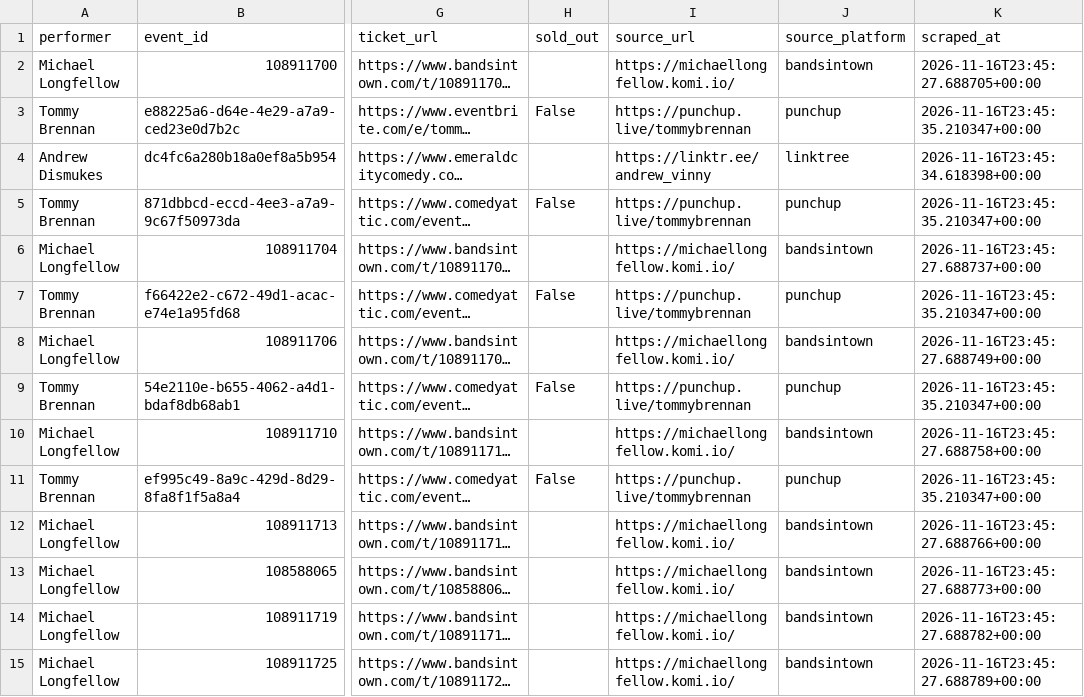
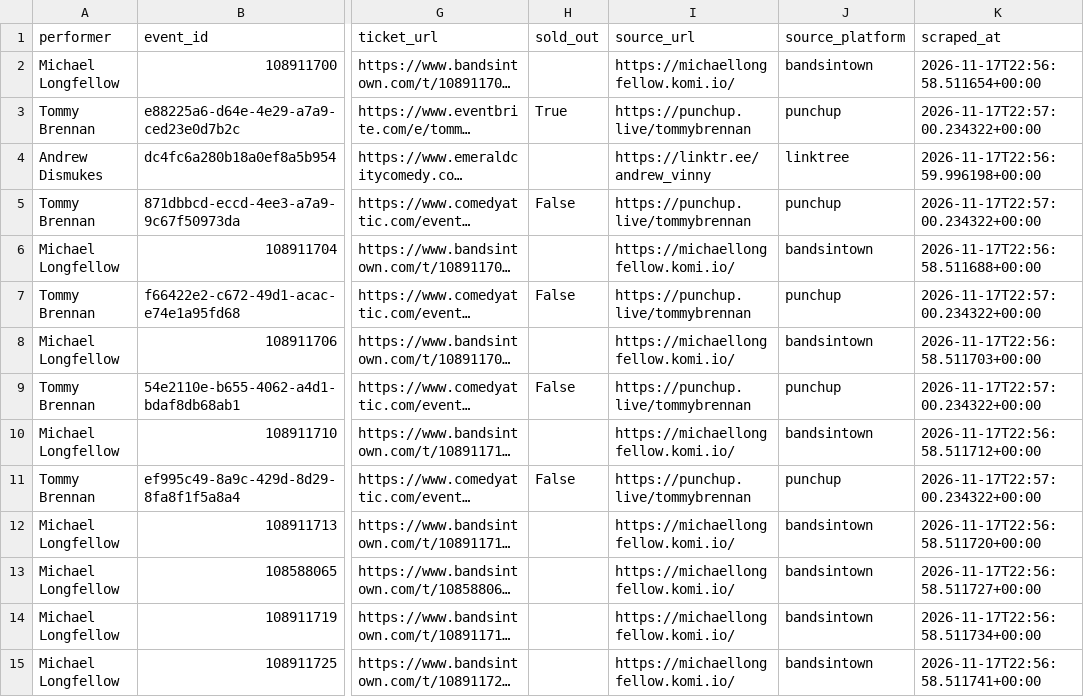
Before and after one commit to p-rallapally/lorne, a CSV file: output/events.csv, drawn as a sheet; only a part is shown, gaps mark what is left out; long unchanged cells end in …; the diff covers the shown part only; the diff names each change by its address in the sheet, - before the commit and + after, or states it on an @@ line.

```diff
--- a/output/events.csv
+++ b/output/events.csv
-K2 (scraped_at): 2026-11-16T23:45:27.688705+00:00
+K2 (scraped_at): 2026-11-17T22:56:58.511654+00:00
-H3 (sold_out): False
+H3 (sold_out): True
-K3 (scraped_at): 2026-11-16T23:45:35.210347+00:00
+K3 (scraped_at): 2026-11-17T22:57:00.234322+00:00
-K4 (scraped_at): 2026-11-16T23:45:34.618398+00:00
+K4 (scraped_at): 2026-11-17T22:56:59.996198+00:00
-K5 (scraped_at): 2026-11-16T23:45:35.210347+00:00
+K5 (scraped_at): 2026-11-17T22:57:00.234322+00:00
-K6 (scraped_at): 2026-11-16T23:45:27.688737+00:00
+K6 (scraped_at): 2026-11-17T22:56:58.511688+00:00
-K7 (scraped_at): 2026-11-16T23:45:35.210347+00:00
+K7 (scraped_at): 2026-11-17T22:57:00.234322+00:00
-K8 (scraped_at): 2026-11-16T23:45:27.688749+00:00
+K8 (scraped_at): 2026-11-17T22:56:58.511703+00:00
-K9 (scraped_at): 2026-11-16T23:45:35.210347+00:00
+K9 (scraped_at): 2026-11-17T22:57:00.234322+00:00
-K10 (scraped_at): 2026-11-16T23:45:27.688758+00:00
+K10 (scraped_at): 2026-11-17T22:56:58.511712+00:00
-K11 (scraped_at): 2026-11-16T23:45:35.210347+00:00
+K11 (scraped_at): 2026-11-17T22:57:00.234322+00:00
-K12 (scraped_at): 2026-11-16T23:45:27.688766+00:00
+K12 (scraped_at): 2026-11-17T22:56:58.511720+00:00
-K13 (scraped_at): 2026-11-16T23:45:27.688773+00:00
+K13 (scraped_at): 2026-11-17T22:56:58.511727+00:00
-K14 (scraped_at): 2026-11-16T23:45:27.688782+00:00
+K14 (scraped_at): 2026-11-17T22:56:58.511734+00:00
-K15 (scraped_at): 2026-11-16T23:45:27.688789+00:00
+K15 (scraped_at): 2026-11-17T22:56:58.511741+00:00
```
Also changed, not shown: 36 edited cells elsewhere in this file, 1 other file.
